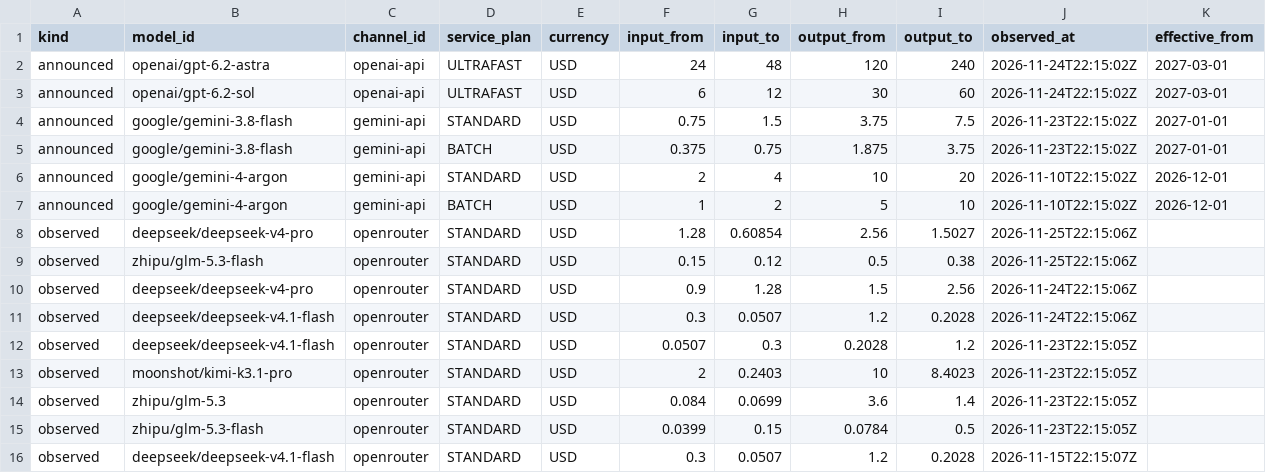
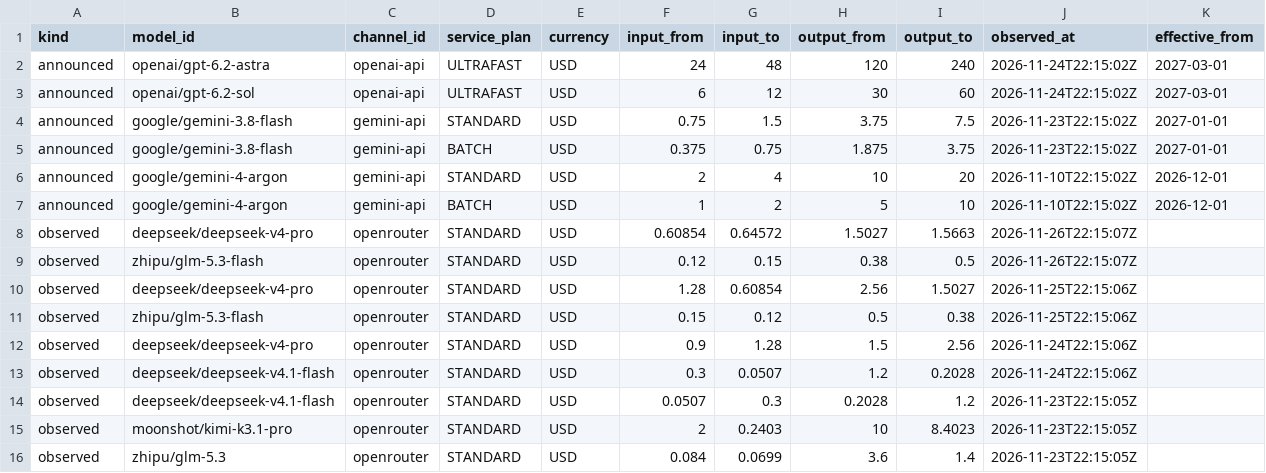
Before and after one commit to dadaobear-glitch/auramatrix-price-data, a CSV file: latest/price-changes.csv, drawn as a sheet; only a part is shown; the shorter side is filled out with more unchanged rows; the diff names each change by its address in the sheet, - before the commit and + after, or states it on an @@ line.

Commit message:
Data 2026-11-26: 133 token prices, 141 GPU prices

```diff
--- a/latest/price-changes.csv
+++ b/latest/price-changes.csv
+row 8: observed | deepseek/deepseek-v4-pro | openrouter | STANDARD | USD | 0.60854 | 0.64572 | 1.5027 | 1.5663 | 2026-11-26T22:15:07Z
+row 9: observed | zhipu/glm-5.3-flash | openrouter | STANDARD | USD | 0.12 | 0.15 | 0.38 | 0.5 | 2026-11-26T22:15:07Z
```
Also changed, not shown: latest/gpu-prices-china-cny.csv, latest/gpu-prices-usd.csv, 5 other files.
